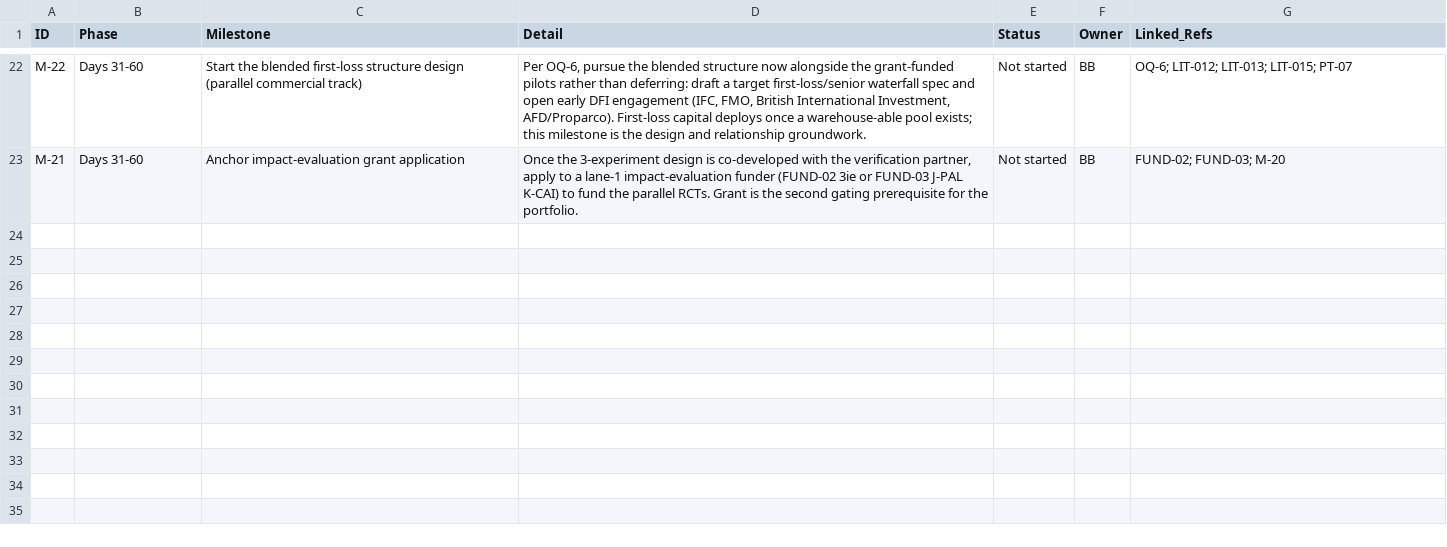
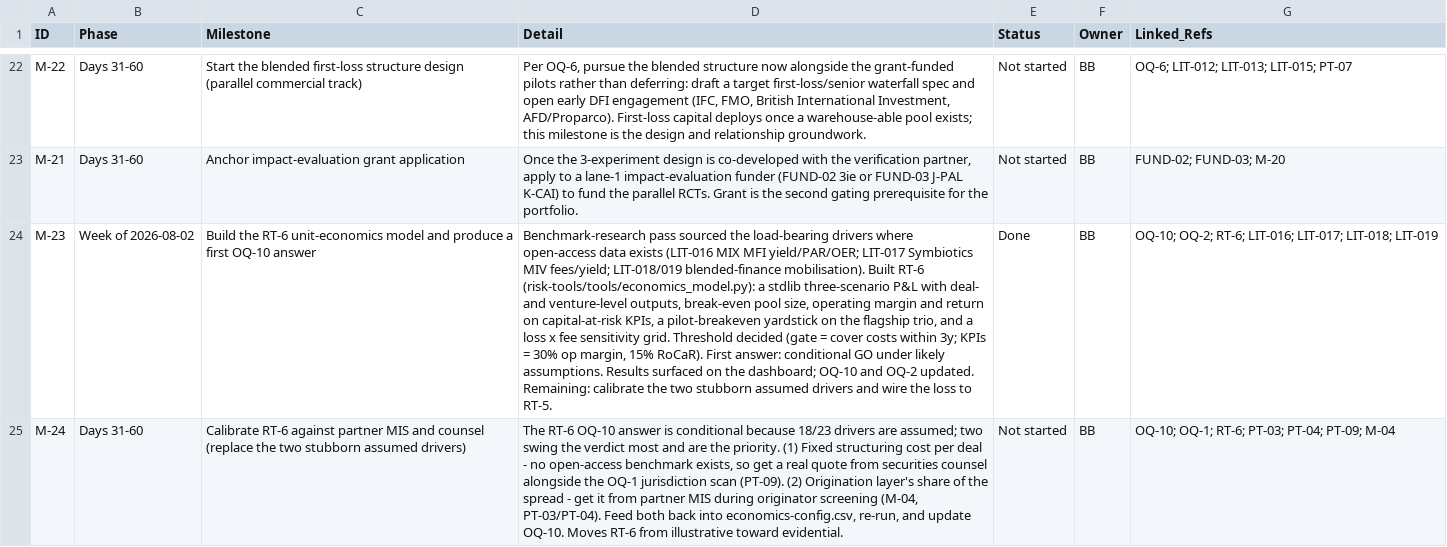
Before and after one commit to benbaichmankass/sustainable-finance-venture, a CSV file: data/milestones.csv, drawn as a sheet; only a part is shown, gaps mark what is left out; the diff covers the shown part only; the diff names each change by its address in the sheet, - before the commit and + after, or states it on an @@ line.

```diff
--- a/data/milestones.csv
+++ b/data/milestones.csv
+row 24: M-23 | Week of 2026-08-02 | Build the RT-6 unit-economics model and produce a first OQ-10 answer | Benchmark-research pass sourced the load-bearing drivers where open-access data exists (LIT-016 MIX MFI yield/PAR/OER; LIT-017 Symbiotics MIV fees/yield; LIT-018/019 blended-finance mobilisation). Built RT-6 (risk-tools/tools/economics_model.py): a stdlib three-scenario P&L with deal- and venture-level outputs, break-even pool size, operating margin and return on capital-at-risk KPIs, a pilot-breakeven yardstick on the flagship trio, and a loss x fee sensitivity grid. Threshold decided (gate = cover costs within 3y; KPIs = 30% op margin, 15% RoCaR). First answer: conditional GO under likely assumptions. Results surfaced on the dashboard; OQ-10 and OQ-2 updated. Remaining: calibrate the two stubborn assumed drivers and wire the loss to RT-5. | Done | BB | OQ-10; OQ-2; RT-6; LIT-016; LIT-017; LIT-018; LIT-019
+row 25: M-24 | Days 31-60 | Calibrate RT-6 against partner MIS and counsel (replace the two stubborn assumed drivers) | The RT-6 OQ-10 answer is conditional because 18/23 drivers are assumed; two swing the verdict most and are the priority. (1) Fixed structuring cost per deal - no open-access benchmark exists, so get a real quote from securities counsel alongside the OQ-1 jurisdiction scan (PT-09). (2) Origination layer's share of the spread - get it from partner MIS during originator screening (M-04, PT-03/PT-04). Feed both back into economics-config.csv, re-run, and update OQ-10. Moves RT-6 from illustrative toward evidential. | Not started | BB | OQ-10; OQ-1; RT-6; PT-03; PT-04; PT-09; M-04
```
Also changed, not shown: 1 added row and 2 edited cells elsewhere in this file, data/open-questions.csv, data/risk-tools.csv, 14 other files.
